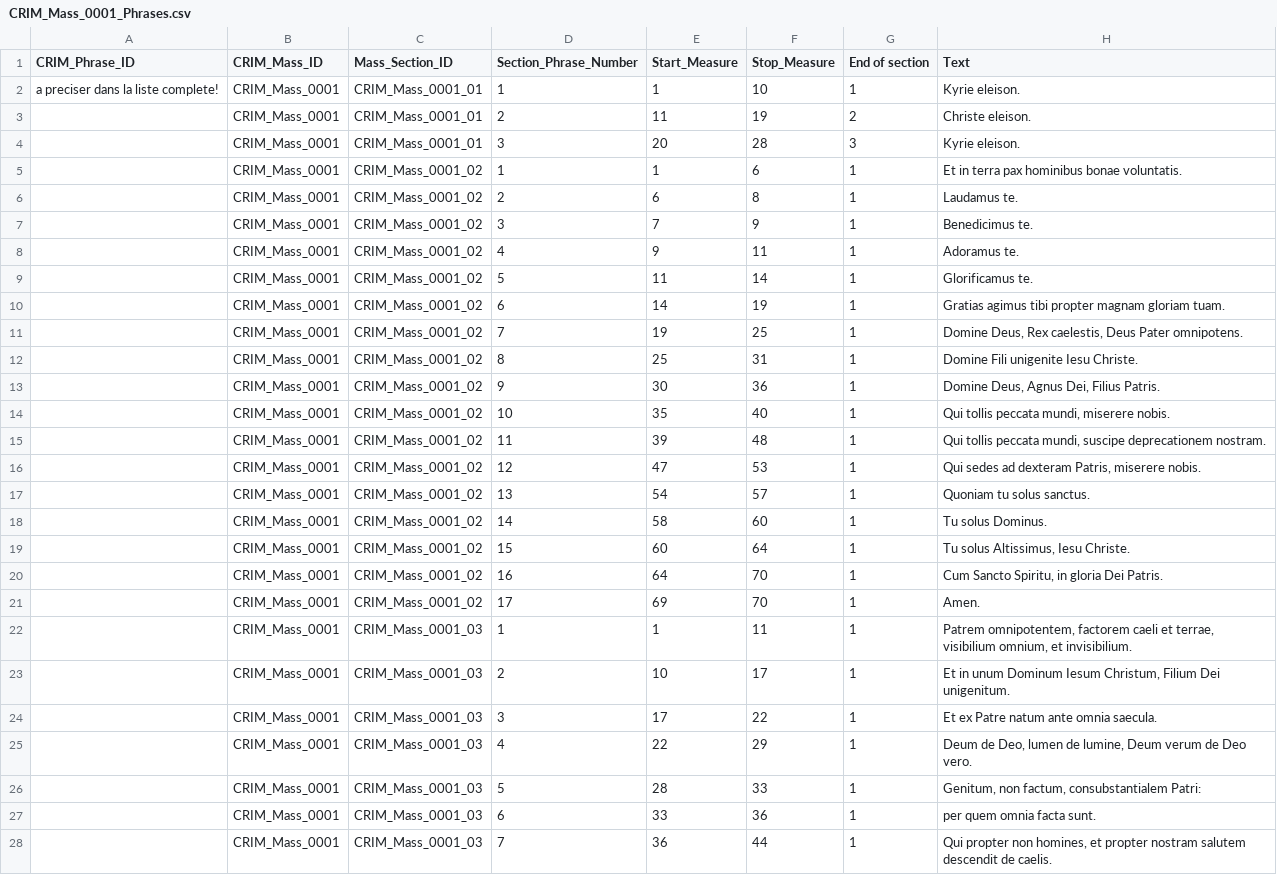
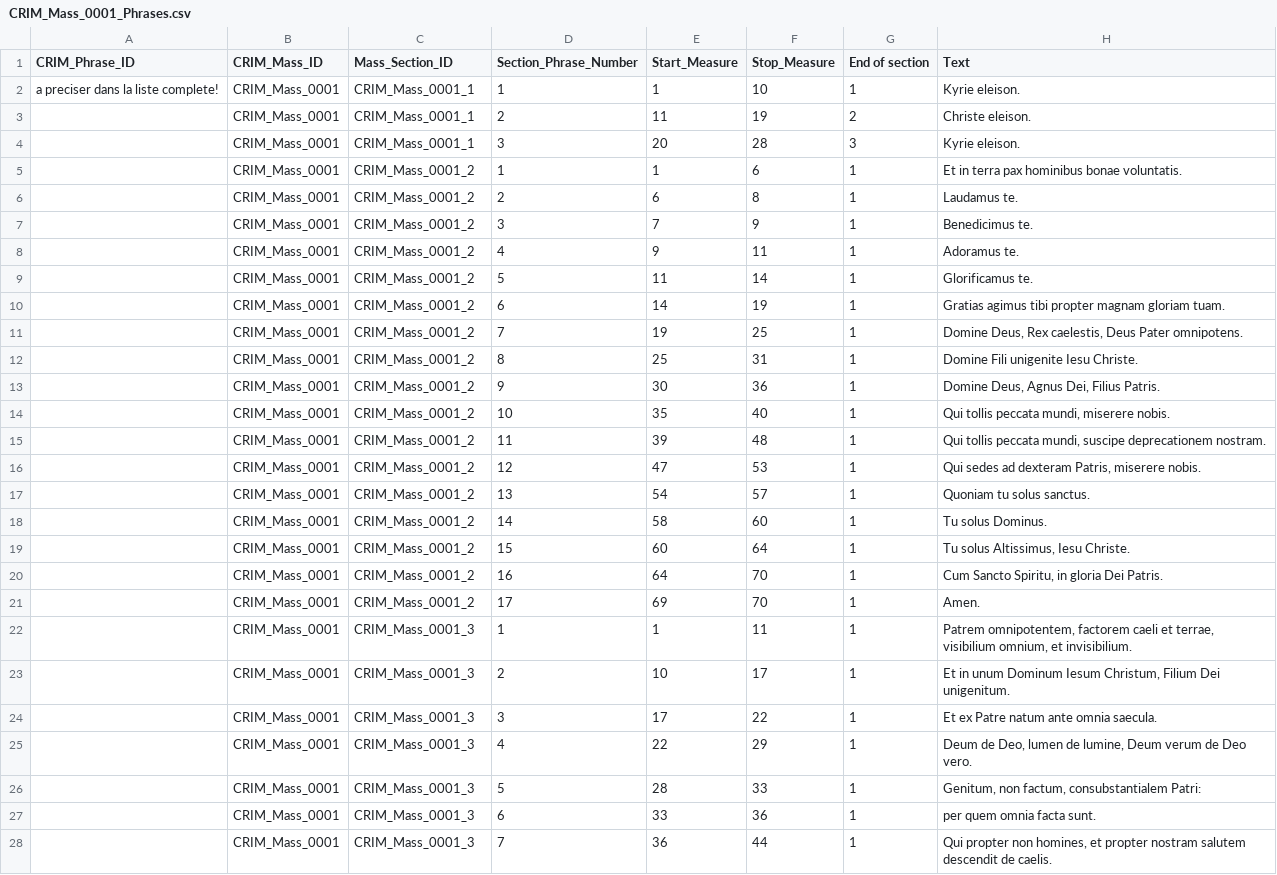
Before and after one commit to CRIM-Project/CRIM-online, a CSV file: importing/source/mass_phrases/CRIM_Mass_0001_Phrases.csv, drawn as a sheet; only a part is shown; the diff covers the shown part only.

```diff
--- a/importing/source/mass_phrases/CRIM_Mass_0001_Phrases.csv
+++ b/importing/source/mass_phrases/CRIM_Mass_0001_Phrases.csv
@@ -1,28 +1,28 @@
 CRIM_Phrase_ID,CRIM_Mass_ID,Mass_Section_ID,Section_Phrase_Number,Start_Measure,Stop_Measure,End of section,Text,,,,,,,,
-a preciser dans la liste complete!,CRIM_Mass_0001,CRIM_Mass_0001_01,1,1,10,1,Kyrie eleison.,,,,,,,,
-,CRIM_Mass_0001,CRIM_Mass_0001_01,2,11,19,2,Christe eleison.,,,,,,,,
-,CRIM_Mass_0001,CRIM_Mass_0001_01,3,20,28,3,Kyrie eleison.,,,,,,,,
-,CRIM_Mass_0001,CRIM_Mass_0001_02,1,1,6,1,Et in terra pax hominibus bonae voluntatis.,,,,,,,,
-,CRIM_Mass_0001,CRIM_Mass_0001_02,2,6,8,1,Laudamus te.,,,,,,,,
-,CRIM_Mass_0001,CRIM_Mass_0001_02,3,7,9,1,Benedicimus te.,,,,,,,,
-,CRIM_Mass_0001,CRIM_Mass_0001_02,4,9,11,1,Adoramus te.,,,,,,,,
-,CRIM_Mass_0001,CRIM_Mass_0001_02,5,11,14,1,Glorificamus te.,,,,,,,,
-,CRIM_Mass_0001,CRIM_Mass_0001_02,6,14,19,1,Gratias agimus tibi propter magnam gloriam tuam.,,,,,,,,
-,CRIM_Mass_0001,CRIM_Mass_0001_02,7,19,25,1,"Domine Deus, Rex caelestis, Deus Pater omnipotens.",,,,,,,,
-,CRIM_Mass_0001,CRIM_Mass_0001_02,8,25,31,1,Domine Fili unigenite Iesu Christe.,,,,,,,,
-,CRIM_Mass_0001,CRIM_Mass_0001_02,9,30,36,1,"Domine Deus, Agnus Dei, Filius Patris.",,,,,,,,
-,CRIM_Mass_0001,CRIM_Mass_0001_02,10,35,40,1,"Qui tollis peccata mundi, miserere nobis.",,,,,,,,
-,CRIM_Mass_0001,CRIM_Mass_0001_02,11,39,48,1,"Qui tollis peccata mundi, suscipe deprecationem nostram.",,,,,,,,
-,CRIM_Mass_0001,CRIM_Mass_0001_02,12,47,53,1,"Qui sedes ad dexteram Patris, miserere nobis.",,,,,,,,
-,CRIM_Mass_0001,CRIM_Mass_0001_02,13,54,57,1,Quoniam tu solus sanctus.,,,,,,,,
-,CRIM_Mass_0001,CRIM_Mass_0001_02,14,58,60,1,Tu solus Dominus.,,,,,,,,
-,CRIM_Mass_0001,CRIM_Mass_0001_02,15,60,64,1,"Tu solus Altissimus, Iesu Christe.",,,,,,,,
-,CRIM_Mass_0001,CRIM_Mass_0001_02,16,64,70,1,"Cum Sancto Spiritu, in gloria Dei Patris.",,,,,,,,
-,CRIM_Mass_0001,CRIM_Mass_0001_02,17,69,70,1,Amen.,,,,,,,,
-,CRIM_Mass_0001,CRIM_Mass_0001_03,1,1,11,1,"Patrem omnipotentem, factorem caeli et terrae, visibilium omnium, et invisibilium.",,,,,,,,
-,CRIM_Mass_0001,CRIM_Mass_0001_03,2,10,17,1,"Et in unum Dominum Iesum Christum, Filium Dei unigenitum.",,,,,,,,
-,CRIM_Mass_0001,CRIM_Mass_0001_03,3,17,22,1,Et ex Patre natum ante omnia saecula.,,,,,,,,
-,CRIM_Mass_0001,CRIM_Mass_0001_03,4,22,29,1,"Deum de Deo, lumen de lumine, Deum verum de Deo vero.",,,,,,,,
-,CRIM_Mass_0001,CRIM_Mass_0001_03,5,28,33,1,"Genitum, non factum, consubstantialem Patri:",,,,,,,,
-,CRIM_Mass_0001,CRIM_Mass_0001_03,6,33,36,1,per quem omnia facta sunt.,,,,,,,,
-,CRIM_Mass_0001,CRIM_Mass_0001_03,7,36,44,1,"Qui propter non homines, et propter nostram salutem descendit de caelis.",,,,,,,,
+a preciser dans la liste complete!,CRIM_Mass_0001,CRIM_Mass_0001_1,1,1,10,1,Kyrie eleison.,,,,,,,,
+,CRIM_Mass_0001,CRIM_Mass_0001_1,2,11,19,2,Christe eleison.,,,,,,,,
+,CRIM_Mass_0001,CRIM_Mass_0001_1,3,20,28,3,Kyrie eleison.,,,,,,,,
+,CRIM_Mass_0001,CRIM_Mass_0001_2,1,1,6,1,Et in terra pax hominibus bonae voluntatis.,,,,,,,,
+,CRIM_Mass_0001,CRIM_Mass_0001_2,2,6,8,1,Laudamus te.,,,,,,,,
+,CRIM_Mass_0001,CRIM_Mass_0001_2,3,7,9,1,Benedicimus te.,,,,,,,,
+,CRIM_Mass_0001,CRIM_Mass_0001_2,4,9,11,1,Adoramus te.,,,,,,,,
+,CRIM_Mass_0001,CRIM_Mass_0001_2,5,11,14,1,Glorificamus te.,,,,,,,,
+,CRIM_Mass_0001,CRIM_Mass_0001_2,6,14,19,1,Gratias agimus tibi propter magnam gloriam tuam.,,,,,,,,
+,CRIM_Mass_0001,CRIM_Mass_0001_2,7,19,25,1,"Domine Deus, Rex caelestis, Deus Pater omnipotens.",,,,,,,,
+,CRIM_Mass_0001,CRIM_Mass_0001_2,8,25,31,1,Domine Fili unigenite Iesu Christe.,,,,,,,,
+,CRIM_Mass_0001,CRIM_Mass_0001_2,9,30,36,1,"Domine Deus, Agnus Dei, Filius Patris.",,,,,,,,
+,CRIM_Mass_0001,CRIM_Mass_0001_2,10,35,40,1,"Qui tollis peccata mundi, miserere nobis.",,,,,,,,
+,CRIM_Mass_0001,CRIM_Mass_0001_2,11,39,48,1,"Qui tollis peccata mundi, suscipe deprecationem nostram.",,,,,,,,
+,CRIM_Mass_0001,CRIM_Mass_0001_2,12,47,53,1,"Qui sedes ad dexteram Patris, miserere nobis.",,,,,,,,
+,CRIM_Mass_0001,CRIM_Mass_0001_2,13,54,57,1,Quoniam tu solus sanctus.,,,,,,,,
+,CRIM_Mass_0001,CRIM_Mass_0001_2,14,58,60,1,Tu solus Dominus.,,,,,,,,
+,CRIM_Mass_0001,CRIM_Mass_0001_2,15,60,64,1,"Tu solus Altissimus, Iesu Christe.",,,,,,,,
+,CRIM_Mass_0001,CRIM_Mass_0001_2,16,64,70,1,"Cum Sancto Spiritu, in gloria Dei Patris.",,,,,,,,
+,CRIM_Mass_0001,CRIM_Mass_0001_2,17,69,70,1,Amen.,,,,,,,,
+,CRIM_Mass_0001,CRIM_Mass_0001_3,1,1,11,1,"Patrem omnipotentem, factorem caeli et terrae, visibilium omnium, et invisibilium.",,,,,,,,
+,CRIM_Mass_0001,CRIM_Mass_0001_3,2,10,17,1,"Et in unum Dominum Iesum Christum, Filium Dei unigenitum.",,,,,,,,
+,CRIM_Mass_0001,CRIM_Mass_0001_3,3,17,22,1,Et ex Patre natum ante omnia saecula.,,,,,,,,
+,CRIM_Mass_0001,CRIM_Mass_0001_3,4,22,29,1,"Deum de Deo, lumen de lumine, Deum verum de Deo vero.",,,,,,,,
+,CRIM_Mass_0001,CRIM_Mass_0001_3,5,28,33,1,"Genitum, non factum, consubstantialem Patri:",,,,,,,,
+,CRIM_Mass_0001,CRIM_Mass_0001_3,6,33,36,1,per quem omnia facta sunt.,,,,,,,,
+,CRIM_Mass_0001,CRIM_Mass_0001_3,7,36,44,1,"Qui propter non homines, et propter nostram salutem descendit de caelis.",,,,,,,,
```
Also changed, not shown: 26 edited cells elsewhere in this file, importing/source/mass_phrases/CRIM_Mass_0002_Phrases.csv, importing/source/mass_phrases/CRIM_Mass_0003_Phrases.csv, 16 other files.
